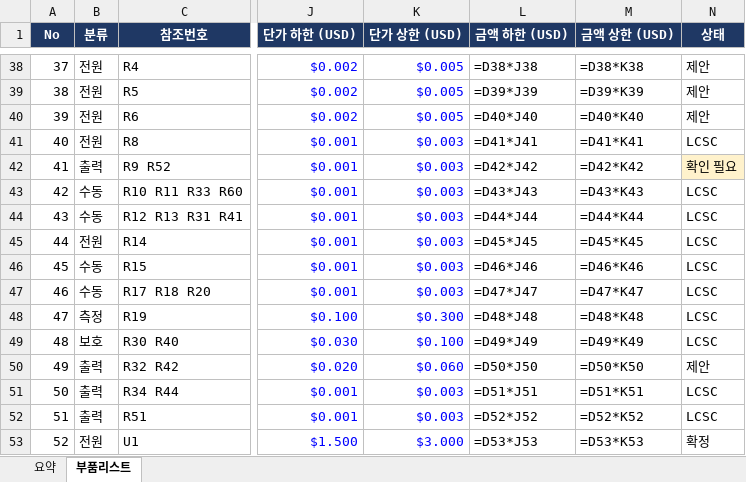
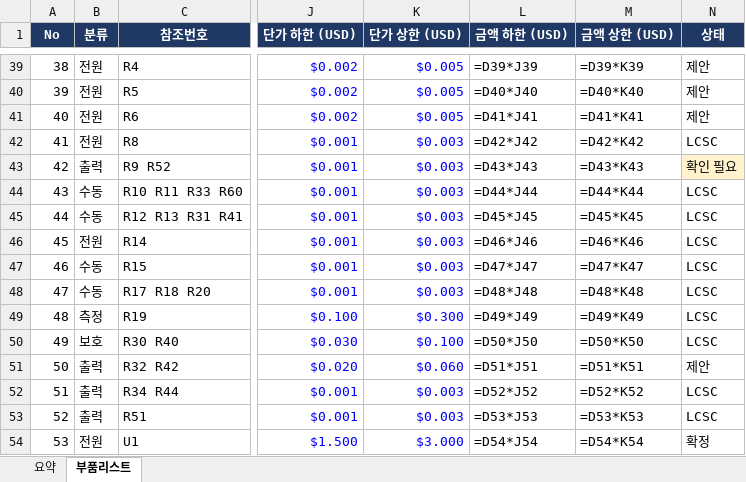
Before and after one commit to okchois/Oilinwater, an Excel workbook: hardware/kicad/HMT500(260313A)/HMT500(260313A)_parts_list.xlsx, sheet 부품리스트, drawn as a sheet; only a part is shown, gaps mark what is left out; values as stored, in another font and other column widths than the file's, no borders; formulas without a stored value are shown as written; table styles not drawn; addresses are those after the commit; the diff covers the shown part only; the diff names each change by its address in the sheet, - before the commit and + after, or states it on an @@ line.

```diff
--- a/hardware/kicad/HMT500(260313A)/HMT500(260313A)_parts_list.xlsx (sheet 부품리스트)
+++ b/hardware/kicad/HMT500(260313A)/HMT500(260313A)_parts_list.xlsx (sheet 부품리스트)
@@ column A (No) renumbered between rows 26 and 75 @@
-L39 (금액 하한 (USD)): =D38*J38
+L39 (금액 하한 (USD)): =D39*J39
-M39 (금액 상한 (USD)): =D38*K38
+M39 (금액 상한 (USD)): =D39*K39
-L40 (금액 하한 (USD)): =D39*J39
+L40 (금액 하한 (USD)): =D40*J40
-M40 (금액 상한 (USD)): =D39*K39
+M40 (금액 상한 (USD)): =D40*K40
-L41 (금액 하한 (USD)): =D40*J40
+L41 (금액 하한 (USD)): =D41*J41
-M41 (금액 상한 (USD)): =D40*K40
+M41 (금액 상한 (USD)): =D41*K41
-L42 (금액 하한 (USD)): =D41*J41
+L42 (금액 하한 (USD)): =D42*J42
-M42 (금액 상한 (USD)): =D41*K41
+M42 (금액 상한 (USD)): =D42*K42
-L43 (금액 하한 (USD)): =D42*J42
+L43 (금액 하한 (USD)): =D43*J43
-M43 (금액 상한 (USD)): =D42*K42
+M43 (금액 상한 (USD)): =D43*K43
-L44 (금액 하한 (USD)): =D43*J43
+L44 (금액 하한 (USD)): =D44*J44
-M44 (금액 상한 (USD)): =D43*K43
+M44 (금액 상한 (USD)): =D44*K44
-L45 (금액 하한 (USD)): =D44*J44
+L45 (금액 하한 (USD)): =D45*J45
-M45 (금액 상한 (USD)): =D44*K44
+M45 (금액 상한 (USD)): =D45*K45
-L46 (금액 하한 (USD)): =D45*J45
+L46 (금액 하한 (USD)): =D46*J46
-M46 (금액 상한 (USD)): =D45*K45
+M46 (금액 상한 (USD)): =D46*K46
-L47 (금액 하한 (USD)): =D46*J46
+L47 (금액 하한 (USD)): =D47*J47
-M47 (금액 상한 (USD)): =D46*K46
+M47 (금액 상한 (USD)): =D47*K47
-L48 (금액 하한 (USD)): =D47*J47
+L48 (금액 하한 (USD)): =D48*J48
-M48 (금액 상한 (USD)): =D47*K47
+M48 (금액 상한 (USD)): =D48*K48
-L49 (금액 하한 (USD)): =D48*J48
+L49 (금액 하한 (USD)): =D49*J49
-M49 (금액 상한 (USD)): =D48*K48
+M49 (금액 상한 (USD)): =D49*K49
-L50 (금액 하한 (USD)): =D49*J49
+L50 (금액 하한 (USD)): =D50*J50
-M50 (금액 상한 (USD)): =D49*K49
+M50 (금액 상한 (USD)): =D50*K50
-L51 (금액 하한 (USD)): =D50*J50
+L51 (금액 하한 (USD)): =D51*J51
-M51 (금액 상한 (USD)): =D50*K50
+M51 (금액 상한 (USD)): =D51*K51
-L52 (금액 하한 (USD)): =D51*J51
+L52 (금액 하한 (USD)): =D52*J52
-M52 (금액 상한 (USD)): =D51*K51
+M52 (금액 상한 (USD)): =D52*K52
-L53 (금액 하한 (USD)): =D52*J52
+L53 (금액 하한 (USD)): =D53*J53
-M53 (금액 상한 (USD)): =D52*K52
+M53 (금액 상한 (USD)): =D53*K53
-L54 (금액 하한 (USD)): =D53*J53
+L54 (금액 하한 (USD)): =D54*J54
-M54 (금액 상한 (USD)): =D53*K53
+M54 (금액 상한 (USD)): =D54*K54
```
Also changed, not shown: 1 added row and 73 edited cells elsewhere in this sheet, sheet 요약, 23 other files.
